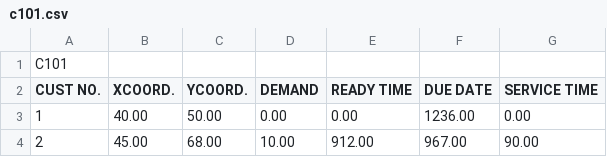
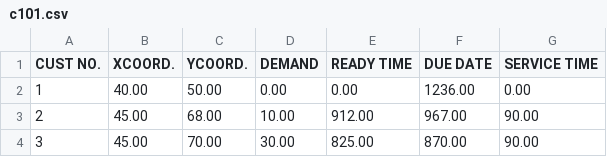
Before and after one commit to IOT-FRs/Solomon, a CSV file: Solomon/part1/c1/c101.csv, drawn as a sheet; only a part is shown; the shorter side is filled out with more unchanged rows.

Commit message:
Update c101.csv

```diff
--- a/Solomon/part1/c1/c101.csv
+++ b/Solomon/part1/c1/c101.csv
@@ -1,2 +1 @@
-C101
 CUST NO.,XCOORD.,YCOORD.,DEMAND,READY TIME,DUE DATE,SERVICE TIME
```
